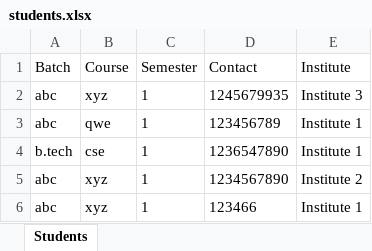
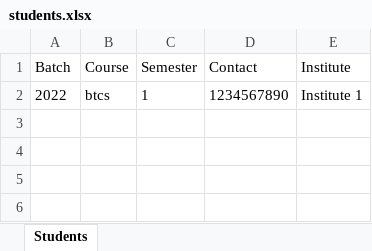
Before and after one commit to keshavchauhan-7/institute, an Excel workbook: backend/students.xlsx, sheet Students, drawn as a sheet; values as stored, in another font and other column widths than the file's, no borders; removed rows and columns are numbered as before the commit, all else as after; the diff names each change by its address in the sheet, - before the commit and + after, or states it on an @@ line.

```diff
--- a/backend/students.xlsx (sheet Students)
+++ b/backend/students.xlsx (sheet Students)
-row 2: abc | xyz | 1 | 1245679935 | Institute 3
-row 3: abc | qwe | 1 | 123456789 | Institute 1
-row 4: b.tech | cse | 1 | 1236547890 | Institute 1
-A2 (Batch): abc
+A2 (Batch): 2022
-B2 (Course): xyz
+B2 (Course): btcs
-E2 (Institute): Institute 2
+E2 (Institute): Institute 1
-row 6: abc | xyz | 1 | 123466 | Institute 1
```
Also changed, not shown: 2 other files.
